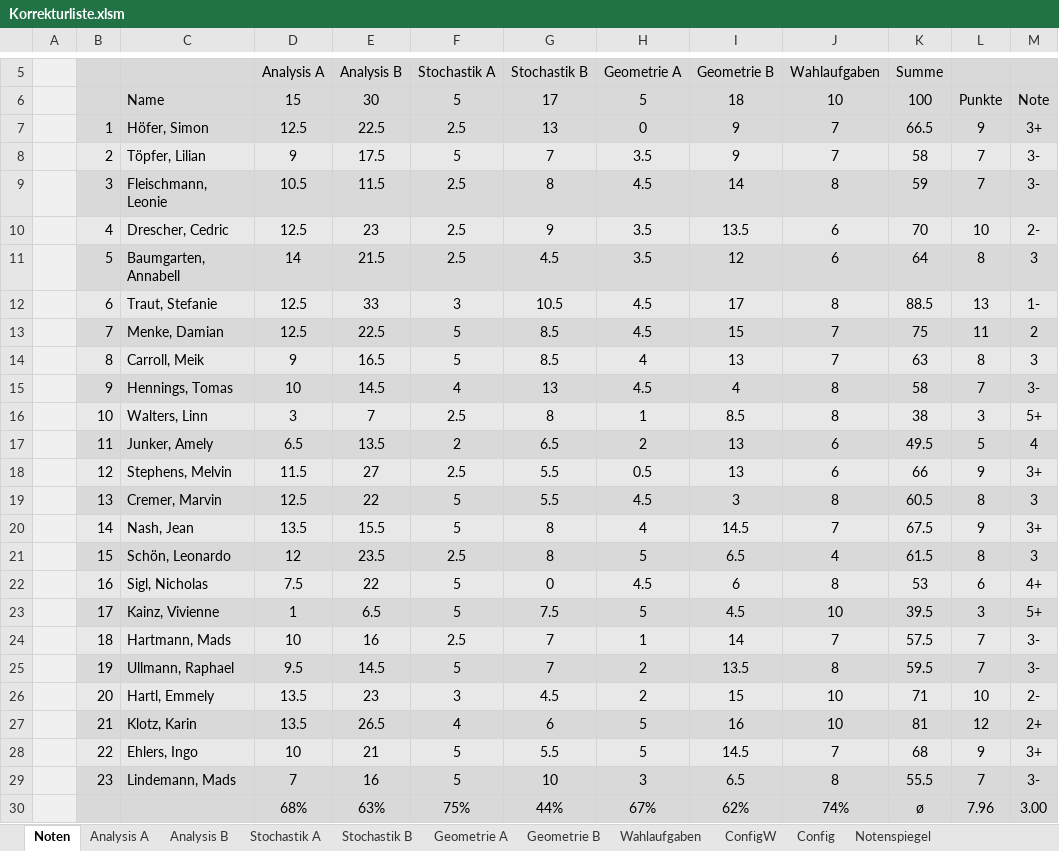
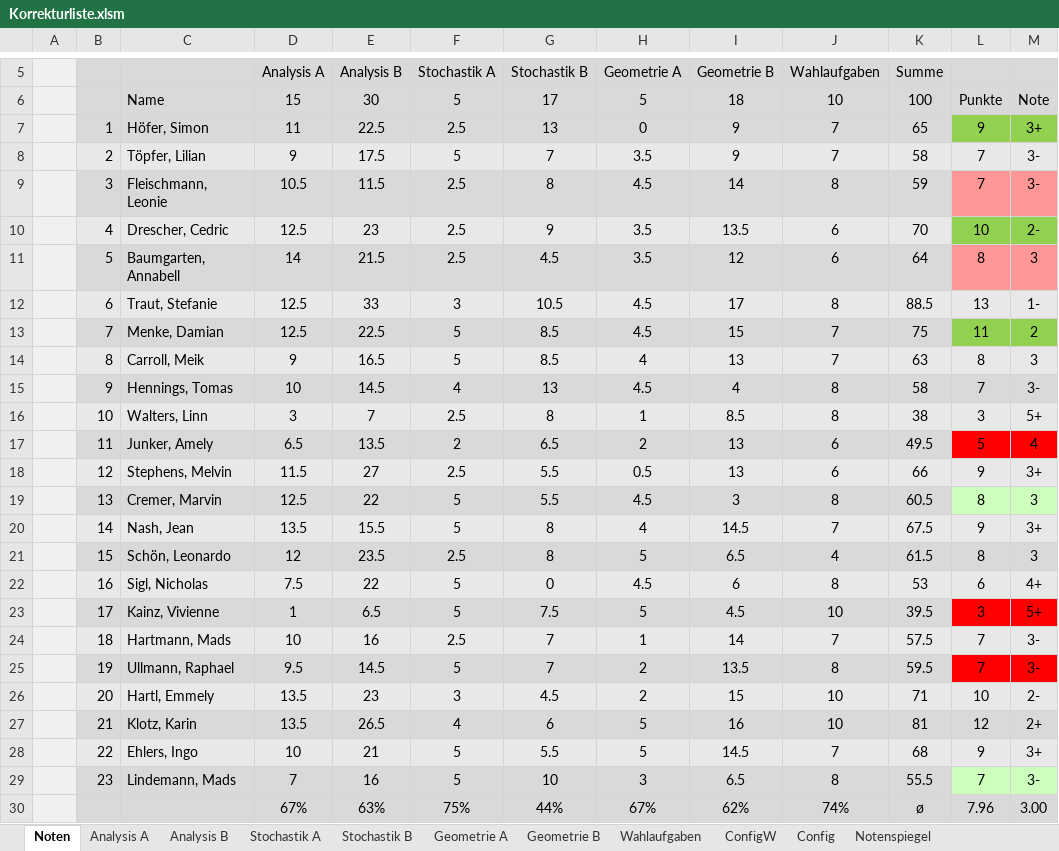
Before and after one commit to bee-eater/EXCEL-Korrekturliste-Mathe-ABI, an Excel workbook: Korrekturliste.xlsm, sheet Noten, drawn as a sheet; only a part is shown, gaps mark what is left out; values as stored, in another font and other column widths than the file's, no borders; the diff names each change by its address in the sheet, - before the commit and + after, or states it on an @@ line.

```diff
--- a/Korrekturliste.xlsm (sheet Noten)
+++ b/Korrekturliste.xlsm (sheet Noten)
-D7 (Analysis A): 12.5
+D7 (Analysis A): 11
-K7 (Summe): 66.5
+K7 (Summe): 65
-L7:M7 fill: #D9D9D9
+L7:M7 fill: #92D050
-L9:M9 fill: #D9D9D9
+L9:M9 fill: #FF9797
-L10:M10 fill: #E8E8E8
+L10:M10 fill: #92D050
-L11:M11 fill: #D9D9D9
+L11:M11 fill: #FF9797
-L13:M13 fill: #D9D9D9
+L13:M13 fill: #92D050
-L17:M17 fill: #D9D9D9
+L17:M17 fill: #FF0000
-L19:M19 fill: #D9D9D9
+L19:M19 fill: #CDFFBD
-L23:M23 fill: #D9D9D9
+L23:M23 fill: #FF0000
-L25:M25 fill: #D9D9D9
+L25:M25 fill: #FF0000
-L29:M29 fill: #D9D9D9
+L29:M29 fill: #CDFFBD
-D30 (Analysis A): 68%
+D30 (Analysis A): 67%
```
Also changed, not shown: sheet Analysis A, sheet Config, sheet Geometrie A, sheet Stochastik A, hidden cells, charts or pictures, 3 other files.
